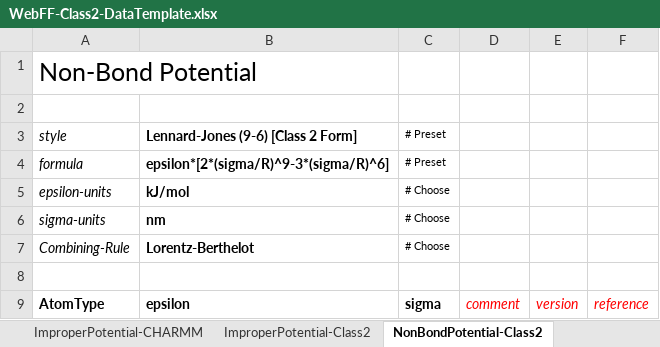
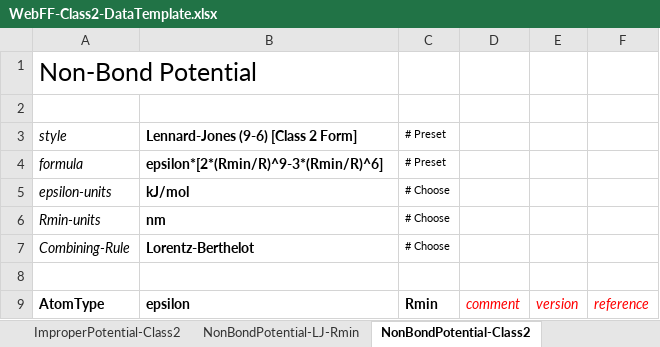
Before and after one commit to usnistgov/WebFF-Documentation, an Excel workbook: Atomistic-Class2/WebFF-Class2-DataTemplate.xlsx, sheet NonBondPotential-Class2, drawn as a sheet; values as stored, in another font and other column widths than the file's, no borders; the diff names each change by its address in the sheet, - before the commit and + after, or states it on an @@ line.

Commit message:
Addition of LJ-Rmin to Class2 and other minor changes

```diff
--- a/Atomistic-Class2/WebFF-Class2-DataTemplate.xlsx (sheet NonBondPotential-Class2)
+++ b/Atomistic-Class2/WebFF-Class2-DataTemplate.xlsx (sheet NonBondPotential-Class2)
+sheet tab: NonBondPotential-LJ-Rmin
-B4: epsilon*[2*(sigma/R)^9-3*(sigma/R)^6]
+B4: epsilon*[2*(Rmin/R)^9-3*(Rmin/R)^6]
-A6: sigma-units
+A6: Rmin-units
-C9: sigma
+C9: Rmin
```
Also changed, not shown: sheet AtomType-DFF, 6 other files.
